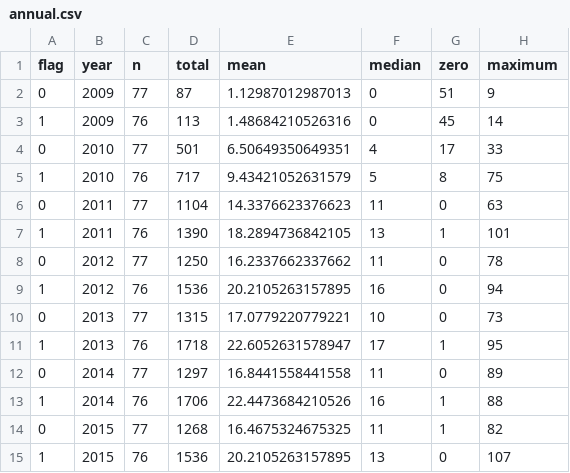
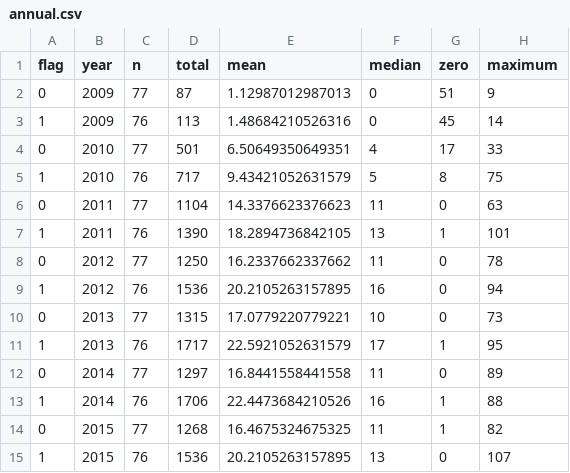
Before and after one commit to recite/sig_fault, a CSV file: tabs/annual.csv, drawn as a sheet.

```diff
--- a/tabs/annual.csv
+++ b/tabs/annual.csv
@@ -10,3 +10,3 @@
 0,2013,77,1315,17.0779220779221,10,0,73
-1,2013,76,1718,22.6052631578947,17,1,95
+1,2013,76,1717,22.5921052631579,17,1,95
 0,2014,77,1297,16.8441558441558,11,0,89
```
Also changed, not shown: tabs/estimates.csv, tabs/year_changes.csv, 14 other files.
